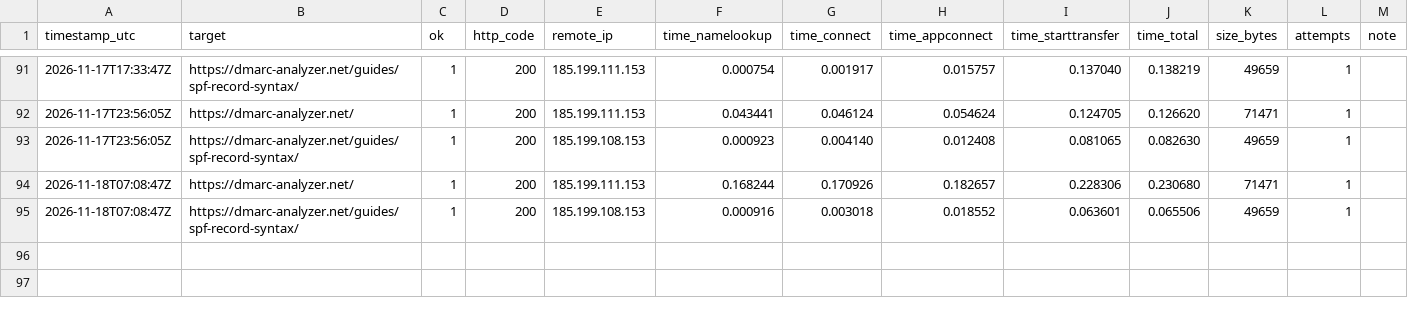
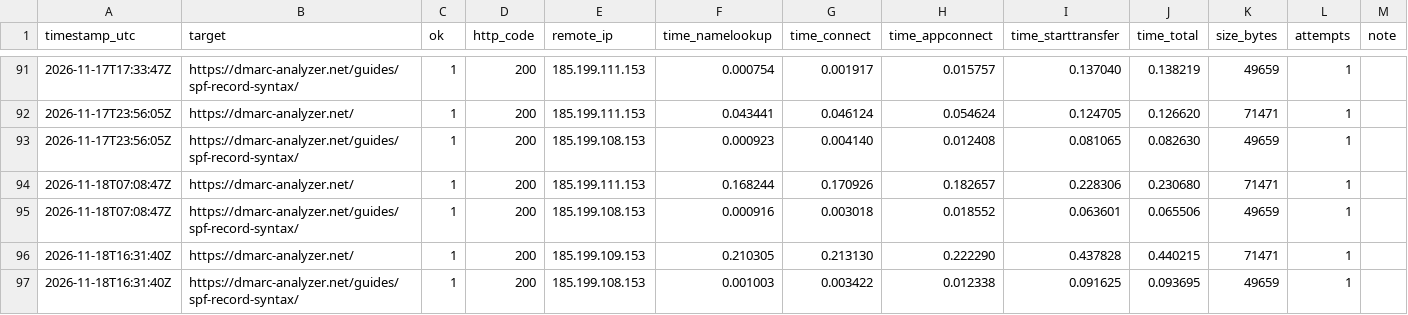
Before and after one commit to dmarc-analyzer-net/dmarc-analyzer-net.github.io, a CSV file: uptime.csv, drawn as a sheet; only a part is shown, gaps mark what is left out; the diff names each change by its address in the sheet, - before the commit and + after, or states it on an @@ line.

```diff
--- a/uptime.csv
+++ b/uptime.csv
+row 96: 2026-11-18T16:31:40Z | https://dmarc-analyzer.net/ | 1 | 200 | 185.199.109.153 | 0.210305 | 0.213130 | 0.222290 | 0.437828 | 0.440215 | 71471 | 1
+row 97: 2026-11-18T16:31:40Z | https://dmarc-analyzer.net/guides/spf-record-syntax/ | 1 | 200 | 185.199.108.153 | 0.001003 | 0.003422 | 0.012338 | 0.091625 | 0.093695 | 49659 | 1
```
